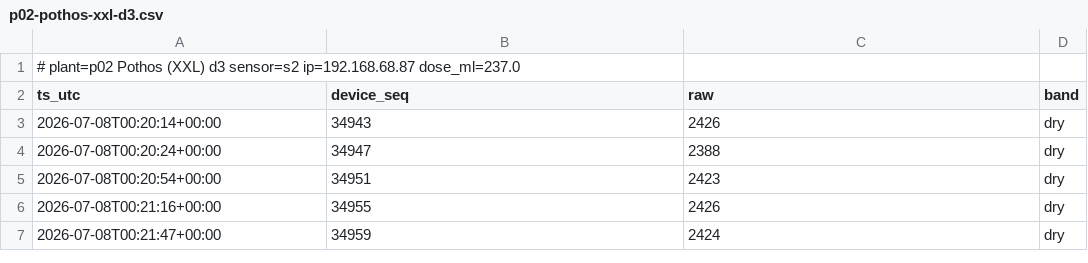
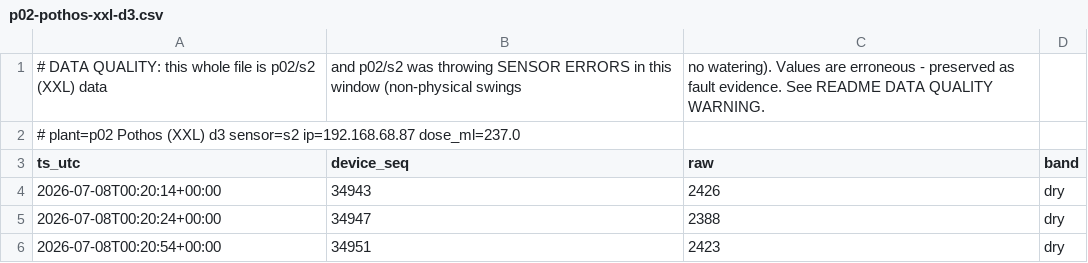
Before and after one commit to OrangePeachPink/sprout, a CSV file: docs/experiments/2026-07-07-watering-dose-response/p02-pothos-xxl-d3.csv, drawn as a sheet; only a part is shown; the shorter side is filled out with more unchanged rows.

Commit message:
docs(experiments): retract XXL priming finding - p02/s2 sensor fault (maintainer-caught) (#834)
Correction to the 2026-07-07 watering report. The p02/s2 (XXL) probe was throwing
SENSOR ERRORS: 661 "submerged" -> ~2840 "dry" in ~23 min with NO watering (non-physical).

- The "prime-then-dose cracked the XXL -> submerged" headline is RETRACTED.
- The entire XXL dose-3 trajectory is marked UNRELIABLE (not a finding); the priming
  hypothesis is untested here - the instrument on this plant could not confirm it.
- Likely probe-head/electronics water contamination (same failure mode as sensor #1
  in SENSOR_QA.md). Action: dry + re-verify; fold into the #829 retest.

Raw CSV values are preserved as-is (they ARE the fault evidence), flagged in-file, and
a DATA QUALITY WARNING is added to the report. Every OTHER plant's data is unaffected.

Lane: Firmware

```diff
--- a/docs/experiments/2026-07-07-watering-dose-response/p02-pothos-xxl-d3.csv
+++ b/docs/experiments/2026-07-07-watering-dose-response/p02-pothos-xxl-d3.csv
@@ -1 +1,2 @@
+# DATA QUALITY: this whole file is p02/s2 (XXL) data, and p02/s2 was throwing SENSOR ERRORS in this window (non-physical swings, no watering). Values are erroneous - preserved as fault evidence. See README DATA QUALITY WARNING.
 # plant=p02 Pothos (XXL) d3 sensor=s2 ip=192.168.68.87 dose_ml=237.0
```
Also changed, not shown: docs/experiments/2026-07-07-watering-dose-response/24h-final-2026-07-08.csv, 1 other file.
